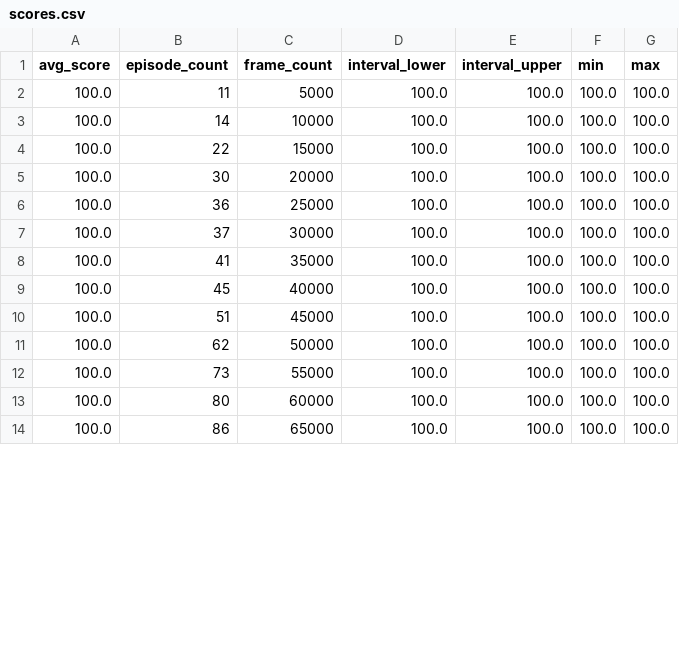
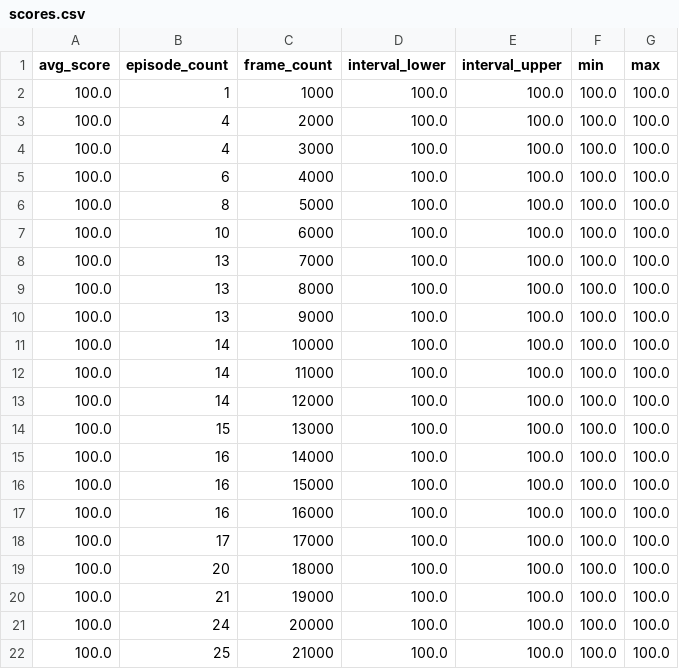
Before and after one commit to Miscon/Flappy, a CSV file: best_agent_6/scores.csv, drawn as a sheet; only a part is shown; the diff covers the shown part only.

```diff
--- a/best_agent_6/scores.csv
+++ b/best_agent_6/scores.csv
@@ -1,14 +1,22 @@
 avg_score,episode_count,frame_count,interval_lower,interval_upper,min,max
-100.0,11,5000,100.0,100.0,100.0,100.0
+100.0,1,1000,100.0,100.0,100.0,100.0
+100.0,4,2000,100.0,100.0,100.0,100.0
+100.0,4,3000,100.0,100.0,100.0,100.0
+100.0,6,4000,100.0,100.0,100.0,100.0
+100.0,8,5000,100.0,100.0,100.0,100.0
+100.0,10,6000,100.0,100.0,100.0,100.0
+100.0,13,7000,100.0,100.0,100.0,100.0
+100.0,13,8000,100.0,100.0,100.0,100.0
+100.0,13,9000,100.0,100.0,100.0,100.0
 100.0,14,10000,100.0,100.0,100.0,100.0
-100.0,22,15000,100.0,100.0,100.0,100.0
-100.0,30,20000,100.0,100.0,100.0,100.0
-100.0,36,25000,100.0,100.0,100.0,100.0
-100.0,37,30000,100.0,100.0,100.0,100.0
-100.0,41,35000,100.0,100.0,100.0,100.0
-100.0,45,40000,100.0,100.0,100.0,100.0
-100.0,51,45000,100.0,100.0,100.0,100.0
-100.0,62,50000,100.0,100.0,100.0,100.0
-100.0,73,55000,100.0,100.0,100.0,100.0
-100.0,80,60000,100.0,100.0,100.0,100.0
-100.0,86,65000,100.0,100.0,100.0,100.0
+100.0,14,11000,100.0,100.0,100.0,100.0
+100.0,14,12000,100.0,100.0,100.0,100.0
+100.0,15,13000,100.0,100.0,100.0,100.0
+100.0,16,14000,100.0,100.0,100.0,100.0
+100.0,16,15000,100.0,100.0,100.0,100.0
+100.0,16,16000,100.0,100.0,100.0,100.0
+100.0,17,17000,100.0,100.0,100.0,100.0
+100.0,20,18000,100.0,100.0,100.0,100.0
+100.0,21,19000,100.0,100.0,100.0,100.0
+100.0,24,20000,100.0,100.0,100.0,100.0
+100.0,25,21000,100.0,100.0,100.0,100.0
```
Also changed, not shown: 8 edited cells elsewhere in this file, best_agent_3/scores.csv, best_agent_4/scores.csv, 20 other files.
